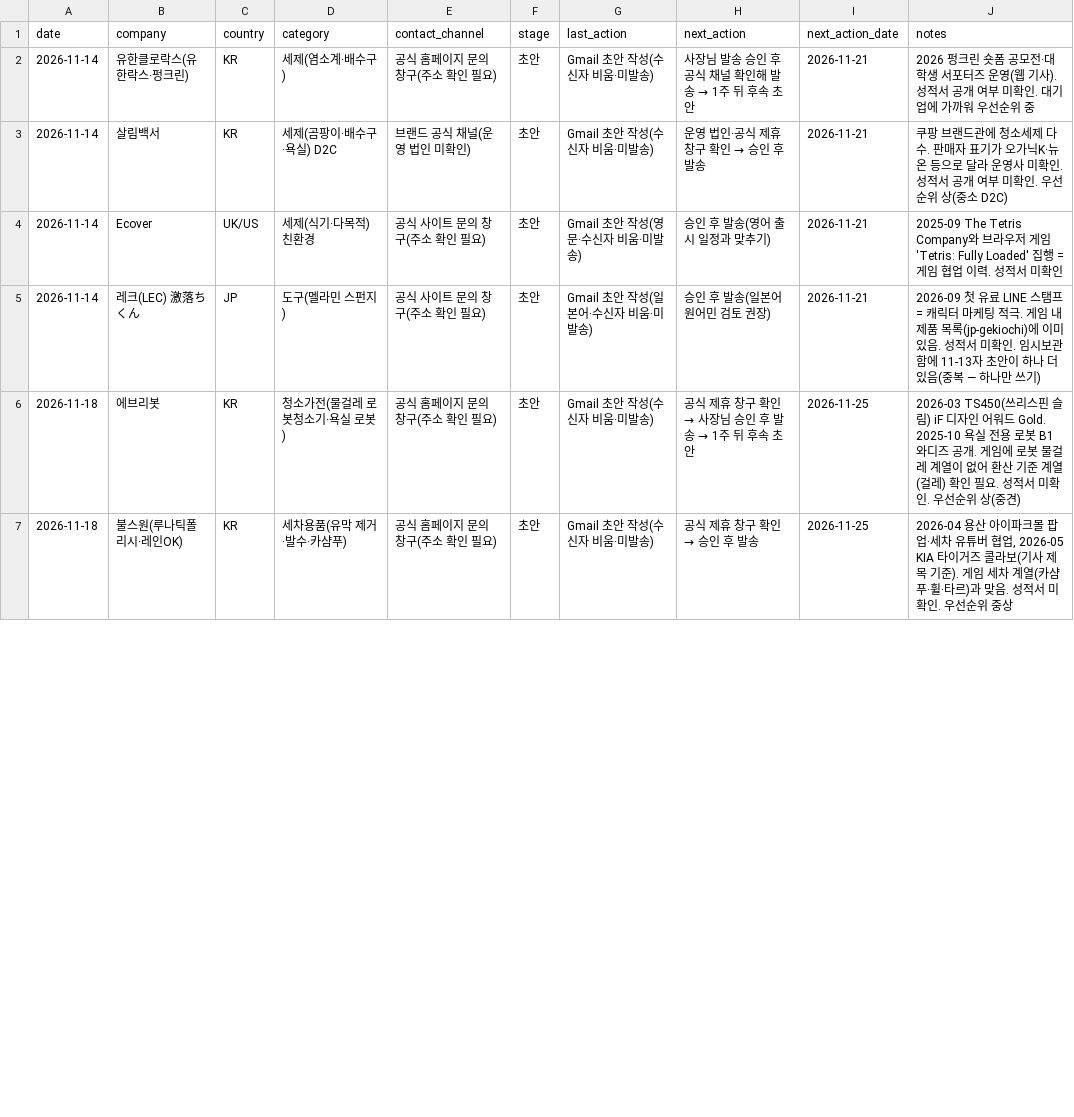
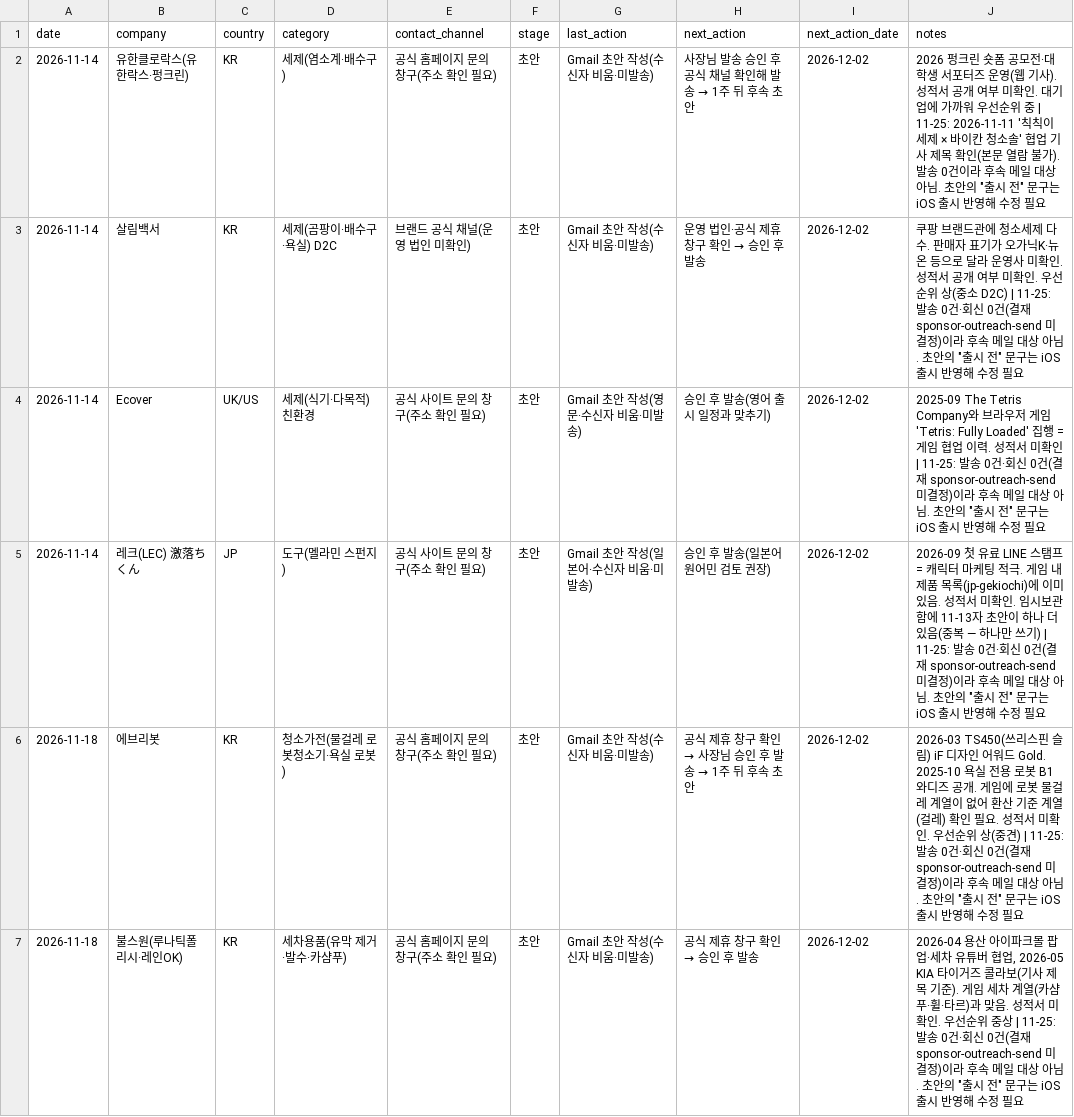
Before and after one commit to parksang-jun/Cleaningday, a CSV file: ops/agent/state/pipeline.csv, drawn as a sheet; only a part is shown; the diff covers the shown part only.

```diff
--- a/ops/agent/state/pipeline.csv
+++ b/ops/agent/state/pipeline.csv
@@ -1,7 +1,7 @@
 date,company,country,category,contact_channel,stage,last_action,next_action,next_action_date,notes
-2026-11-14,유한클로락스(유한락스·펑크린),KR,세제(염소계·배수구),공식 홈페이지 문의 창구(주소 확인 필요),초안,Gmail 초안 작성(수신자 비움·미발송),사장님 발송 승인 후 공식 채널 확인해 발송 → 1주 뒤 후속 초안,2026-11-21,2026 펑크린 숏폼 공모전·대학생 서포터즈 운영(웹 기사). 성적서 공개 여부 미확인. 대기업에 가까워 우선순위 중
-2026-11-14,살림백서,KR,세제(곰팡이·배수구·욕실) D2C,브랜드 공식 채널(운영 법인 미확인),초안,Gmail 초안 작성(수신자 비움·미발송),운영 법인·공식 제휴 창구 확인 → 승인 후 발송,2026-11-21,쿠팡 브랜드관에 청소세제 다수. 판매자 표기가 오가닉K·뉴온 등으로 달라 운영사 미확인. 성적서 공개 여부 미확인. 우선순위 상(중소 D2C)
-2026-11-14,Ecover,UK/US,세제(식기·다목적) 친환경,공식 사이트 문의 창구(주소 확인 필요),초안,Gmail 초안 작성(영문·수신자 비움·미발송),승인 후 발송(영어 출시 일정과 맞추기),2026-11-21,2025-09 The Tetris Company와 브라우저 게임 'Tetris: Fully Loaded' 집행 = 게임 협업 이력. 성적서 미확인
-2026-11-14,레크(LEC) 激落ちくん,JP,도구(멜라민 스펀지),공식 사이트 문의 창구(주소 확인 필요),초안,Gmail 초안 작성(일본어·수신자 비움·미발송),승인 후 발송(일본어 원어민 검토 권장),2026-11-21,2026-09 첫 유료 LINE 스탬프 = 캐릭터 마케팅 적극. 게임 내 제품 목록(jp-gekiochi)에 이미 있음. 성적서 미확인. 임시보관함에 11-13자 초안이 하나 더 있음(중복 — 하나만 쓰기)
-2026-11-18,에브리봇,KR,청소가전(물걸레 로봇청소기·욕실 로봇),공식 홈페이지 문의 창구(주소 확인 필요),초안,Gmail 초안 작성(수신자 비움·미발송),공식 제휴 창구 확인 → 사장님 승인 후 발송 → 1주 뒤 후속 초안,2026-11-25,2026-03 TS450(쓰리스핀 슬림) iF 디자인 어워드 Gold. 2025-10 욕실 전용 로봇 B1 와디즈 공개. 게임에 로봇 물걸레 계열이 없어 환산 기준 계열(걸레) 확인 필요. 성적서 미확인. 우선순위 상(중견)
-2026-11-18,불스원(루나틱폴리시·레인OK),KR,세차용품(유막 제거·발수·카샴푸),공식 홈페이지 문의 창구(주소 확인 필요),초안,Gmail 초안 작성(수신자 비움·미발송),공식 제휴 창구 확인 → 승인 후 발송,2026-11-25,"2026-04 용산 아이파크몰 팝업·세차 유튜버 협업, 2026-05 KIA 타이거즈 콜라보(기사 제목 기준). 게임 세차 계열(카샴푸·휠·타르)과 맞음. 성적서 미확인. 우선순위 중상"
+2026-11-14,유한클로락스(유한락스·펑크린),KR,세제(염소계·배수구),공식 홈페이지 문의 창구(주소 확인 필요),초안,Gmail 초안 작성(수신자 비움·미발송),사장님 발송 승인 후 공식 채널 확인해 발송 → 1주 뒤 후속 초안,2026-12-02,"2026 펑크린 숏폼 공모전·대학생 서포터즈 운영(웹 기사). 성적서 공개 여부 미확인. 대기업에 가까워 우선순위 중 | 11-25: 2026-11-11 '칙칙이 세제 × 바이칸 청소솔' 협업 기사 제목 확인(본문 열람 불가). 발송 0건이라 후속 메일 대상 아님. 초안의 ""출시 전"" 문구는 iOS 출시 반영해 수정 필요"
+2026-11-14,살림백서,KR,세제(곰팡이·배수구·욕실) D2C,브랜드 공식 채널(운영 법인 미확인),초안,Gmail 초안 작성(수신자 비움·미발송),운영 법인·공식 제휴 창구 확인 → 승인 후 발송,2026-12-02,"쿠팡 브랜드관에 청소세제 다수. 판매자 표기가 오가닉K·뉴온 등으로 달라 운영사 미확인. 성적서 공개 여부 미확인. 우선순위 상(중소 D2C) | 11-25: 발송 0건·회신 0건(결재 sponsor-outreach-send 미결정)이라 후속 메일 대상 아님. 초안의 ""출시 전"" 문구는 iOS 출시 반영해 수정 필요"
+2026-11-14,Ecover,UK/US,세제(식기·다목적) 친환경,공식 사이트 문의 창구(주소 확인 필요),초안,Gmail 초안 작성(영문·수신자 비움·미발송),승인 후 발송(영어 출시 일정과 맞추기),2026-12-02,"2025-09 The Tetris Company와 브라우저 게임 'Tetris: Fully Loaded' 집행 = 게임 협업 이력. 성적서 미확인 | 11-25: 발송 0건·회신 0건(결재 sponsor-outreach-send 미결정)이라 후속 메일 대상 아님. 초안의 ""출시 전"" 문구는 iOS 출시 반영해 수정 필요"
+2026-11-14,레크(LEC) 激落ちくん,JP,도구(멜라민 스펀지),공식 사이트 문의 창구(주소 확인 필요),초안,Gmail 초안 작성(일본어·수신자 비움·미발송),승인 후 발송(일본어 원어민 검토 권장),2026-12-02,"2026-09 첫 유료 LINE 스탬프 = 캐릭터 마케팅 적극. 게임 내 제품 목록(jp-gekiochi)에 이미 있음. 성적서 미확인. 임시보관함에 11-13자 초안이 하나 더 있음(중복 — 하나만 쓰기) | 11-25: 발송 0건·회신 0건(결재 sponsor-outreach-send 미결정)이라 후속 메일 대상 아님. 초안의 ""출시 전"" 문구는 iOS 출시 반영해 수정 필요"
+2026-11-18,에브리봇,KR,청소가전(물걸레 로봇청소기·욕실 로봇),공식 홈페이지 문의 창구(주소 확인 필요),초안,Gmail 초안 작성(수신자 비움·미발송),공식 제휴 창구 확인 → 사장님 승인 후 발송 → 1주 뒤 후속 초안,2026-12-02,"2026-03 TS450(쓰리스핀 슬림) iF 디자인 어워드 Gold. 2025-10 욕실 전용 로봇 B1 와디즈 공개. 게임에 로봇 물걸레 계열이 없어 환산 기준 계열(걸레) 확인 필요. 성적서 미확인. 우선순위 상(중견) | 11-25: 발송 0건·회신 0건(결재 sponsor-outreach-send 미결정)이라 후속 메일 대상 아님. 초안의 ""출시 전"" 문구는 iOS 출시 반영해 수정 필요"
+2026-11-18,불스원(루나틱폴리시·레인OK),KR,세차용품(유막 제거·발수·카샴푸),공식 홈페이지 문의 창구(주소 확인 필요),초안,Gmail 초안 작성(수신자 비움·미발송),공식 제휴 창구 확인 → 승인 후 발송,2026-12-02,"2026-04 용산 아이파크몰 팝업·세차 유튜버 협업, 2026-05 KIA 타이거즈 콜라보(기사 제목 기준). 게임 세차 계열(카샴푸·휠·타르)과 맞음. 성적서 미확인. 우선순위 중상 | 11-25: 발송 0건·회신 0건(결재 sponsor-outreach-send 미결정)이라 후속 메일 대상 아님. 초안의 ""출시 전"" 문구는 iOS 출시 반영해 수정 필요"
```
Also changed, not shown: 5 added rows and 20 edited cells elsewhere in this file, 2 other files.
